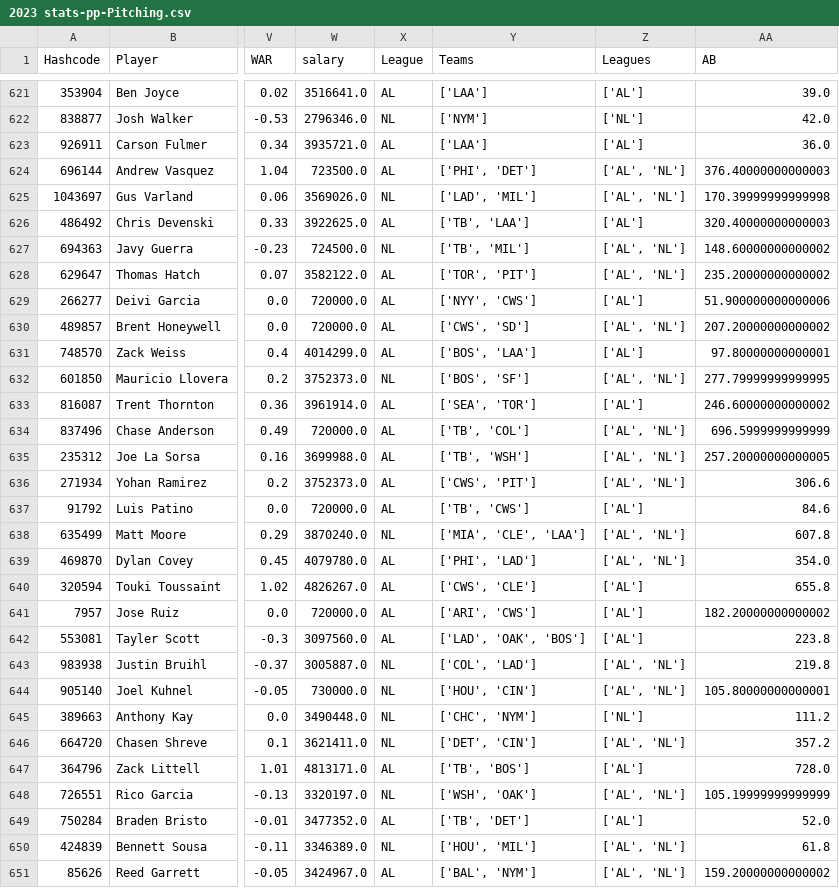
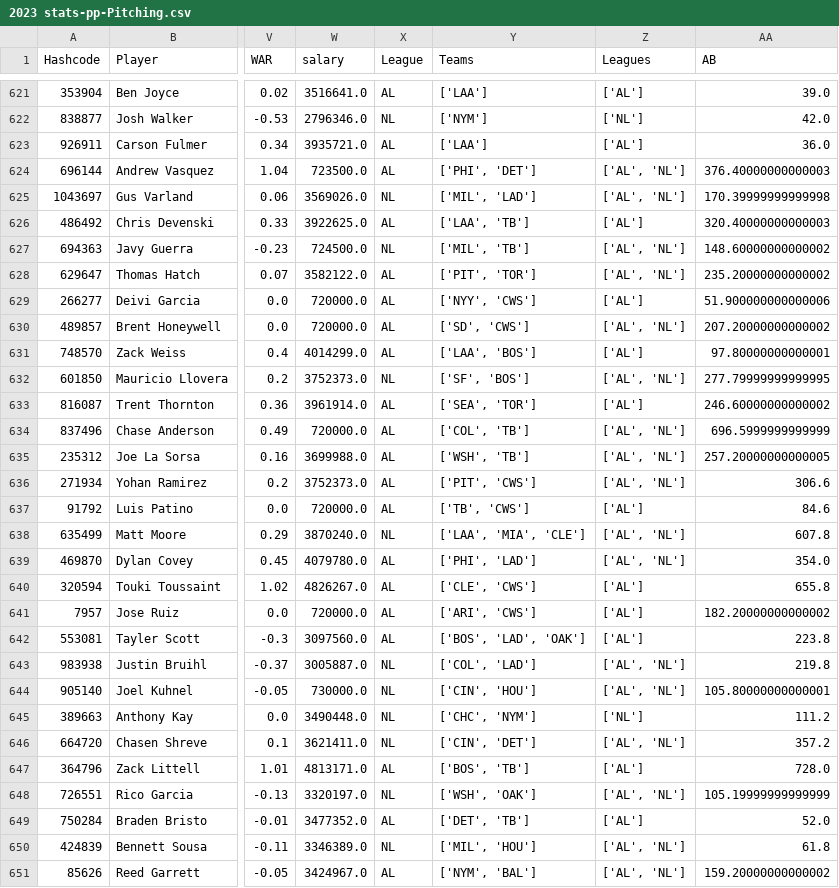
Before and after one commit to JimMaastricht5/baseballsim, a CSV file: 2023 stats-pp-Pitching.csv, drawn as a sheet; only a part is shown, gaps mark what is left out; the diff covers the shown part only; the diff names each change by its address in the sheet, - before the commit and + after, or states it on an @@ line.

```diff
--- a/2023 stats-pp-Pitching.csv
+++ b/2023 stats-pp-Pitching.csv
-Y625 (Teams): ['LAD', 'MIL']
+Y625 (Teams): ['MIL', 'LAD']
-Y626 (Teams): ['TB', 'LAA']
+Y626 (Teams): ['LAA', 'TB']
-Y627 (Teams): ['TB', 'MIL']
+Y627 (Teams): ['MIL', 'TB']
-Y628 (Teams): ['TOR', 'PIT']
+Y628 (Teams): ['PIT', 'TOR']
-Y630 (Teams): ['CWS', 'SD']
+Y630 (Teams): ['SD', 'CWS']
-Y631 (Teams): ['BOS', 'LAA']
+Y631 (Teams): ['LAA', 'BOS']
-Y632 (Teams): ['BOS', 'SF']
+Y632 (Teams): ['SF', 'BOS']
-Y634 (Teams): ['TB', 'COL']
+Y634 (Teams): ['COL', 'TB']
-Y635 (Teams): ['TB', 'WSH']
+Y635 (Teams): ['WSH', 'TB']
-Y636 (Teams): ['CWS', 'PIT']
+Y636 (Teams): ['PIT', 'CWS']
-Y638 (Teams): ['MIA', 'CLE', 'LAA']
+Y638 (Teams): ['LAA', 'MIA', 'CLE']
-Y640 (Teams): ['CWS', 'CLE']
+Y640 (Teams): ['CLE', 'CWS']
-Y642 (Teams): ['LAD', 'OAK', 'BOS']
+Y642 (Teams): ['BOS', 'LAD', 'OAK']
-Y644 (Teams): ['HOU', 'CIN']
+Y644 (Teams): ['CIN', 'HOU']
-Y646 (Teams): ['DET', 'CIN']
+Y646 (Teams): ['CIN', 'DET']
-Y647 (Teams): ['TB', 'BOS']
+Y647 (Teams): ['BOS', 'TB']
-Y649 (Teams): ['TB', 'DET']
+Y649 (Teams): ['DET', 'TB']
-Y650 (Teams): ['HOU', 'MIL']
+Y650 (Teams): ['MIL', 'HOU']
-Y651 (Teams): ['BAL', 'NYM']
+Y651 (Teams): ['NYM', 'BAL']
```
Also changed, not shown: 33 edited cells elsewhere in this file, 2023 stats-pp-Batting.csv, 2024 New-Season-stats-pp-Batting.csv, 4 other files.
